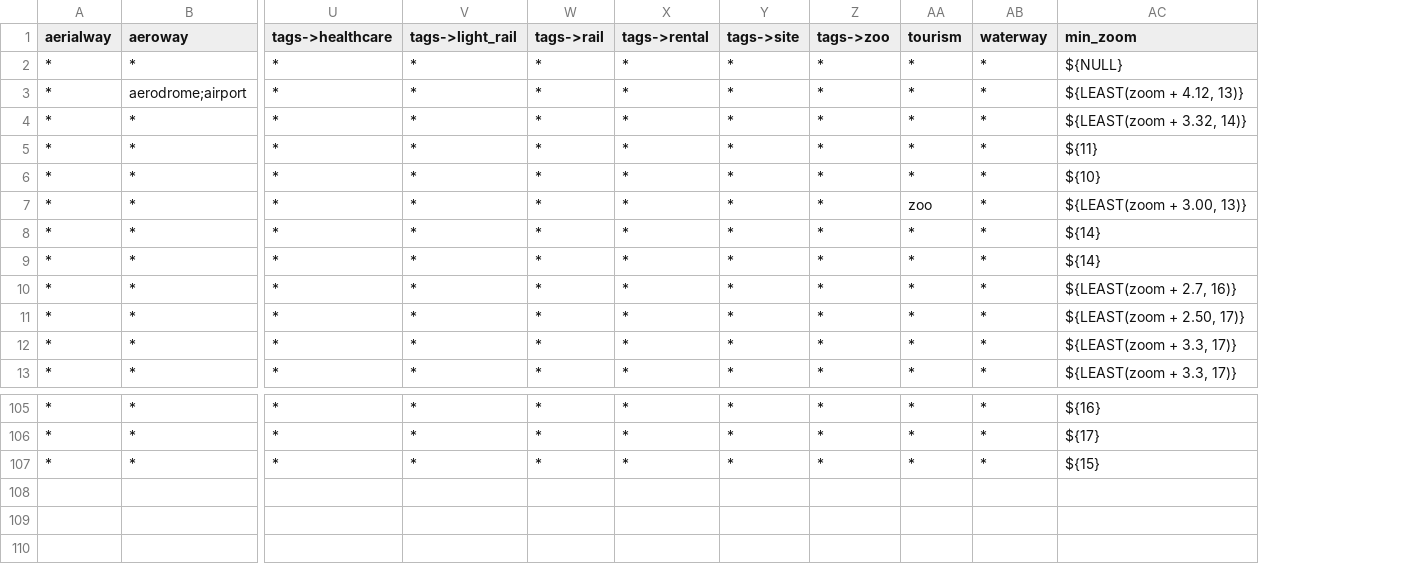
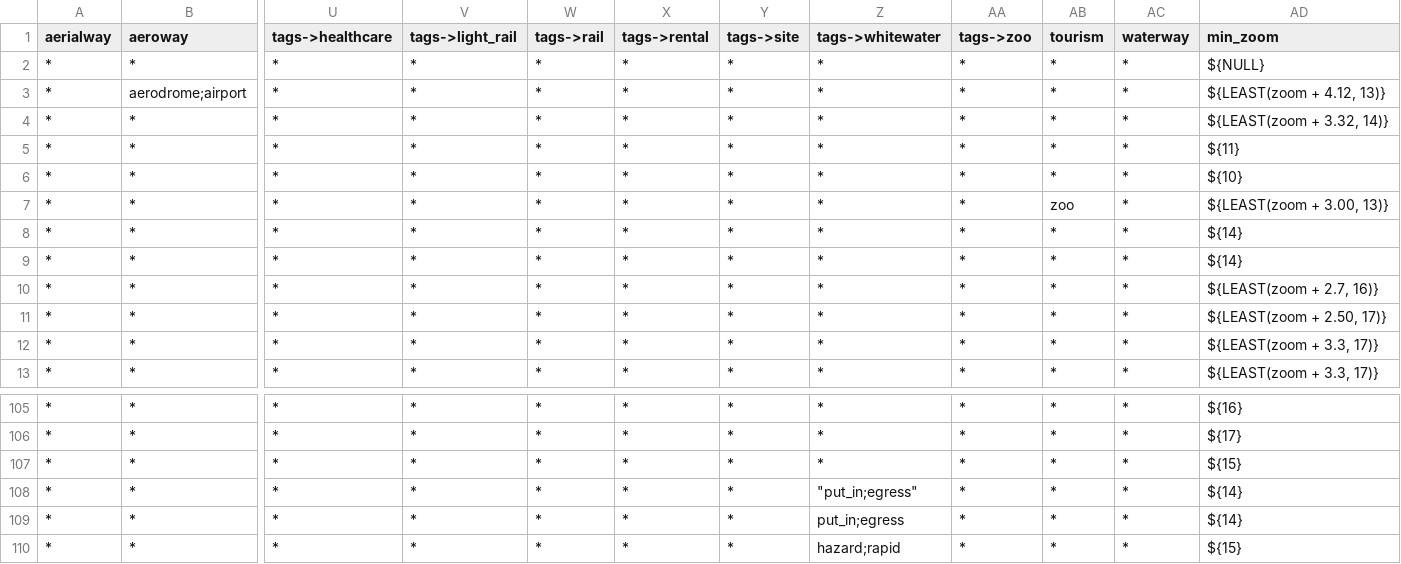
Before and after one commit to tilezen/vector-datasource, a CSV file: spreadsheets/kind/pois.csv, drawn as a sheet; only a part is shown, gaps mark what is left out; rows hold the shown columns only; the diff names each change by its address in the sheet, - before the commit and + after, or states it on an @@ line.

Commit message:
Add whitewater pois

```diff
--- a/spreadsheets/kind/pois.csv
+++ b/spreadsheets/kind/pois.csv
+column Z (tags->whitewater), rows 2-13: all *; rows 105-107: all *
+row 108: * | * | * | * | * | * | * | "put_in;egress" | * | * | * | ${14}
+row 109: * | * | * | * | * | * | * | put_in;egress | * | * | * | ${14}
+row 110: * | * | * | * | * | * | * | hazard;rapid | * | * | * | ${15}
```
Also changed, not shown: 4 other files.
